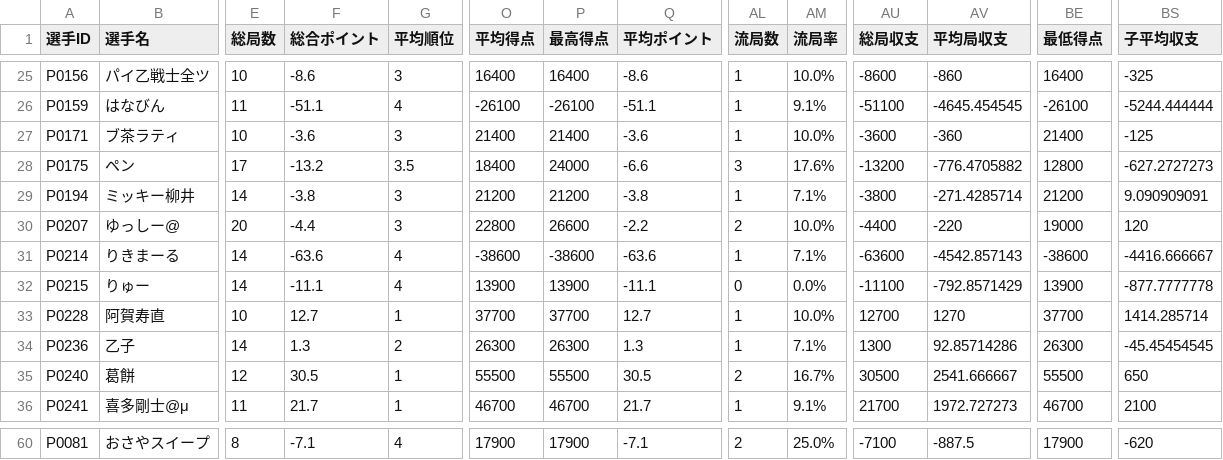
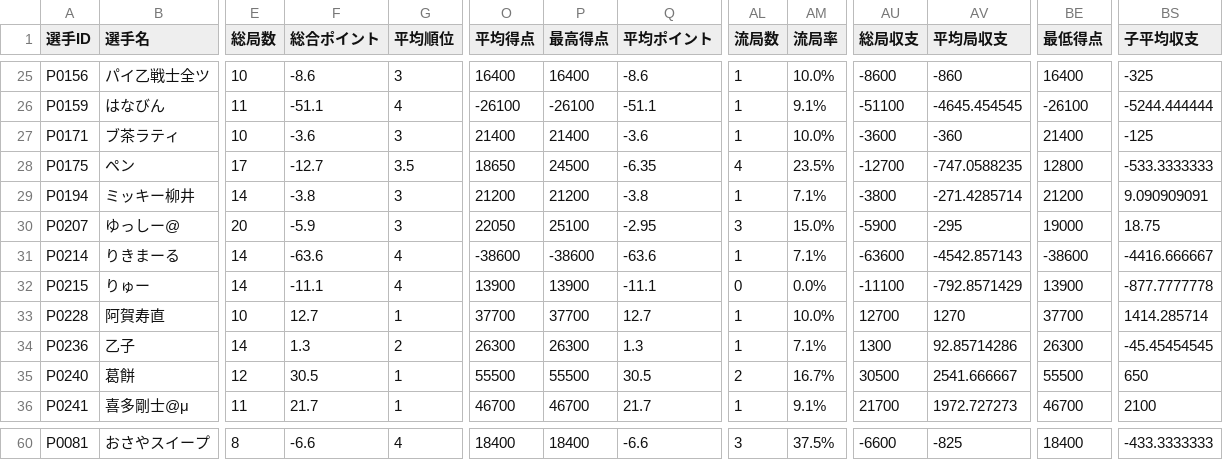
Before and after one commit to BlueK18/HundredLeagueDatabase, a CSV file: data/players_current.csv, drawn as a sheet; only a part is shown, gaps mark what is left out; the diff covers the shown part only; the diff names each change by its address in the sheet, - before the commit and + after, or states it on an @@ line.

```diff
--- a/data/players_current.csv
+++ b/data/players_current.csv
-F28 (総合ポイント): -13.2
+F28 (総合ポイント): -12.7
-O28 (平均得点): 18400
+O28 (平均得点): 18650
-P28 (最高得点): 24000
+P28 (最高得点): 24500
-Q28 (平均ポイント): -6.6
+Q28 (平均ポイント): -6.35
-AL28 (流局数): 3
+AL28 (流局数): 4
-AM28 (流局率): 17.6%
+AM28 (流局率): 23.5%
-AU28 (総局収支): -13200
+AU28 (総局収支): -12700
-AV28 (平均局収支): -776.4705882
+AV28 (平均局収支): -747.0588235
-BS28 (子平均収支): -627.2727273
+BS28 (子平均収支): -533.3333333
-F30 (総合ポイント): -4.4
+F30 (総合ポイント): -5.9
-O30 (平均得点): 22800
+O30 (平均得点): 22050
-P30 (最高得点): 26600
+P30 (最高得点): 25100
-Q30 (平均ポイント): -2.2
+Q30 (平均ポイント): -2.95
-AL30 (流局数): 2
+AL30 (流局数): 3
-AM30 (流局率): 10.0%
+AM30 (流局率): 15.0%
-AU30 (総局収支): -4400
+AU30 (総局収支): -5900
-AV30 (平均局収支): -220
+AV30 (平均局収支): -295
-BS30 (子平均収支): 120
+BS30 (子平均収支): 18.75
-F60 (総合ポイント): -7.1
+F60 (総合ポイント): -6.6
-O60 (平均得点): 17900
+O60 (平均得点): 18400
-P60 (最高得点): 17900
+P60 (最高得点): 18400
-Q60 (平均ポイント): -7.1
+Q60 (平均ポイント): -6.6
-AL60 (流局数): 2
+AL60 (流局数): 3
-AM60 (流局率): 25.0%
+AM60 (流局率): 37.5%
-AU60 (総局収支): -7100
+AU60 (総局収支): -6600
-AV60 (平均局収支): -887.5
+AV60 (平均局収支): -825
-BE60 (最低得点): 17900
+BE60 (最低得点): 18400
-BS60 (子平均収支): -620
+BS60 (子平均収支): -433.3333333
```
Also changed, not shown: 60 edited cells elsewhere in this file, data/point-progress.csv.
